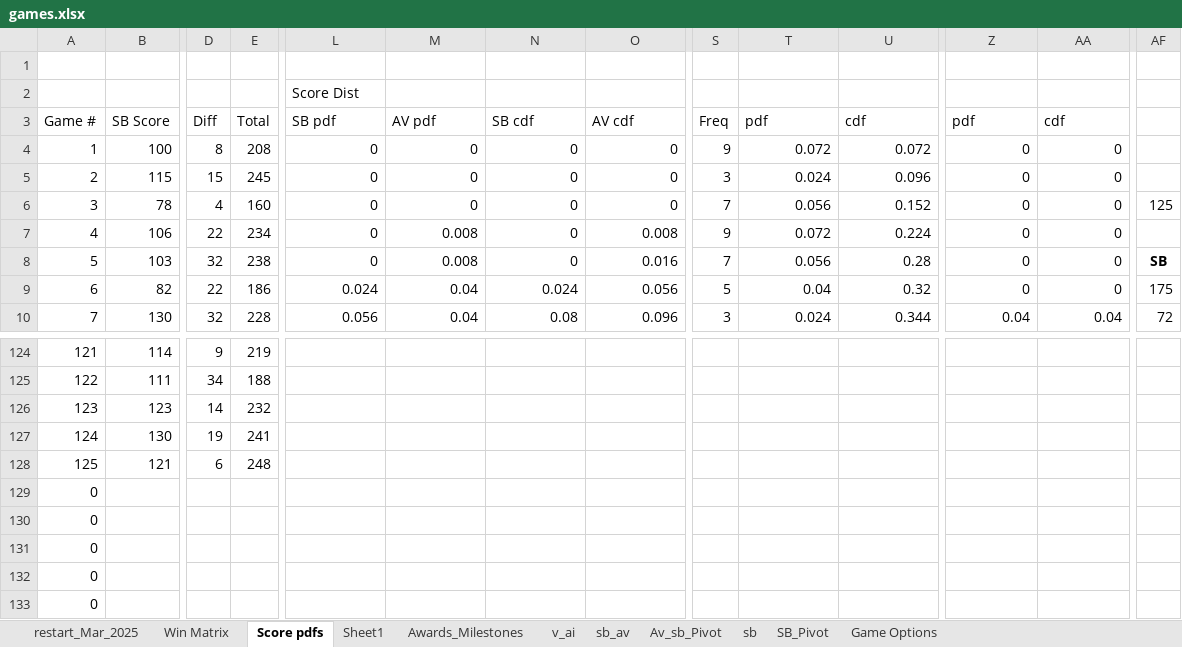
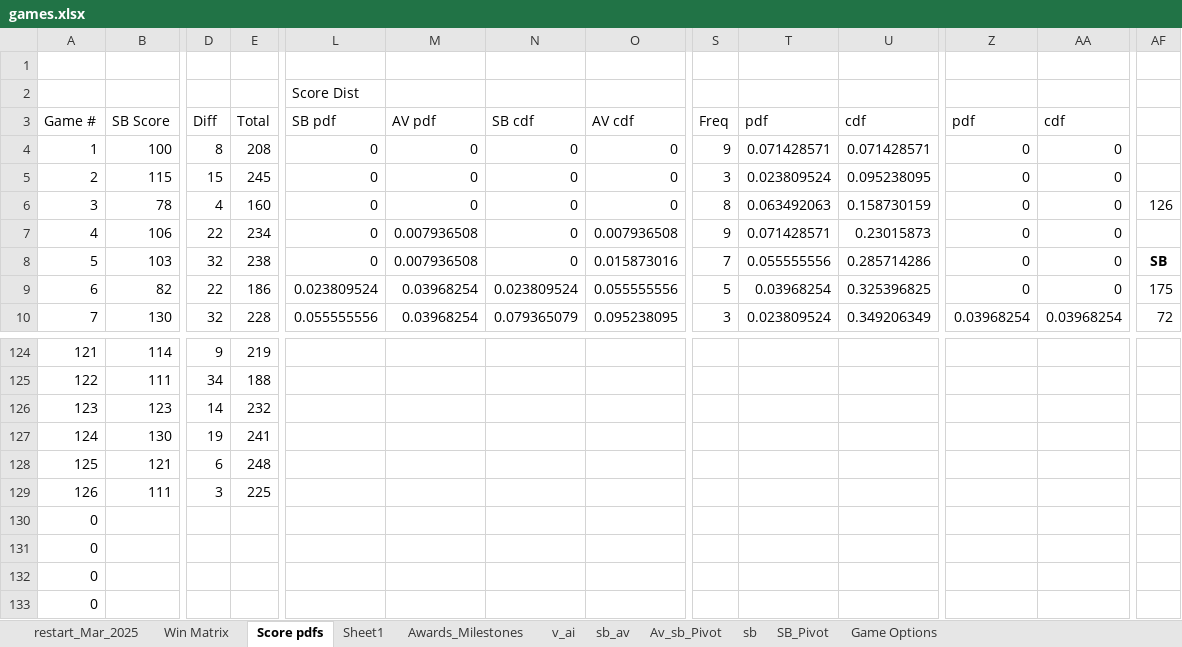
Before and after one commit to sjbergca/terraforming-tracker, an Excel workbook: games/games.xlsx, sheet Score pdfs, drawn as a sheet; only a part is shown, gaps mark what is left out; values as stored, in another font and other column widths than the file's, no borders; charts and pictures not drawn; removed rows and columns are numbered as before the commit, all else as after; rows hold the shown columns only; the diff covers the shown part only; the diff names each change by its address in the sheet, - before the commit and + after, or states it on an @@ line.

Commit message:
🔄 Auto-update games.xlsx

```diff
--- a/games/games.xlsx (sheet Score pdfs)
+++ b/games/games.xlsx (sheet Score pdfs)
-T4: 0.072
+T4: 0.071428571
-U4: 0.072
+U4: 0.071428571
-T5: 0.024
+T5: 0.023809524
-U5: 0.096
+U5: 0.095238095
-S6: 7
+S6: 8
-T6: 0.056
+T6: 0.063492063
-U6: 0.152
+U6: 0.158730159
-AF6: 125
+AF6: 126
-M7:M8: 0.008
+M7:M8: 0.007936508
-O7: 0.008
+O7: 0.007936508
-T7: 0.072
+T7: 0.071428571
-U7: 0.224
+U7: 0.23015873
-O8: 0.016
+O8: 0.015873016
-T8: 0.056
+T8: 0.055555556
-U8: 0.28
+U8: 0.285714286
-L9: 0.024
+L9: 0.023809524
-M9:M10: 0.04
+M9:M10: 0.03968254
-N9: 0.024
+N9: 0.023809524
-O9: 0.056
+O9: 0.055555556
-T9: 0.04
+T9: 0.03968254
-U9: 0.32
+U9: 0.325396825
-L10: 0.056
+L10: 0.055555556
-N10: 0.08
+N10: 0.079365079
-O10: 0.096
+O10: 0.095238095
-T10: 0.024
+T10: 0.023809524
-U10: 0.344
+U10: 0.349206349
-Z10: 0.04
+Z10: 0.03968254
-AA10: 0.04
+AA10: 0.03968254
-row 129: 0
+row 129: 126 | 111 | 3 | 225
```
Also changed, not shown: 220 edited cells elsewhere in this sheet, sheet restart_Mar_2025, sheet Sheet1, charts or pictures.
